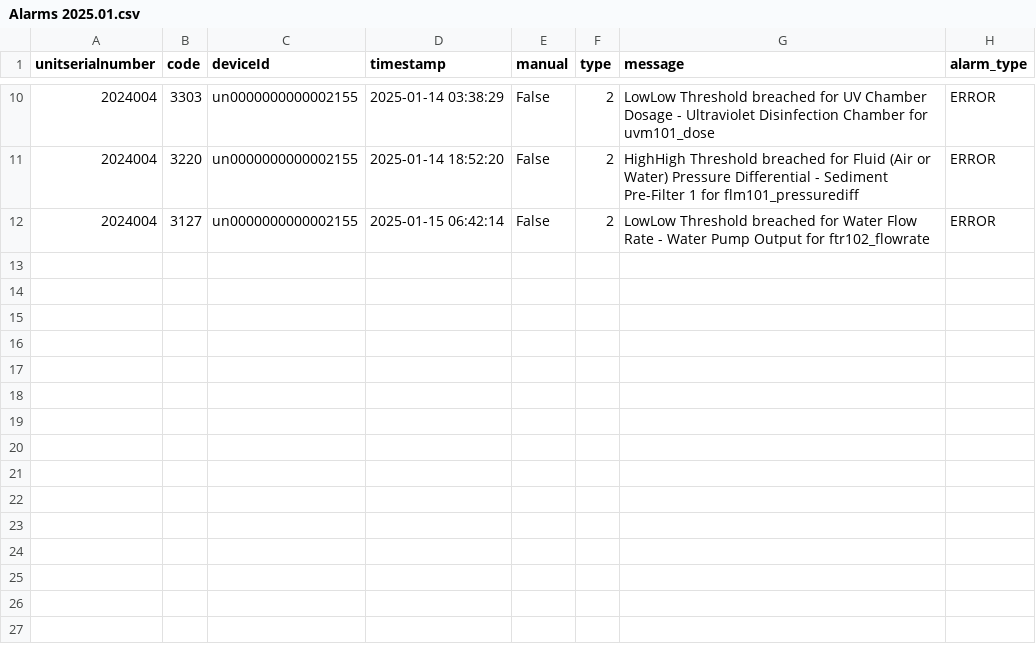
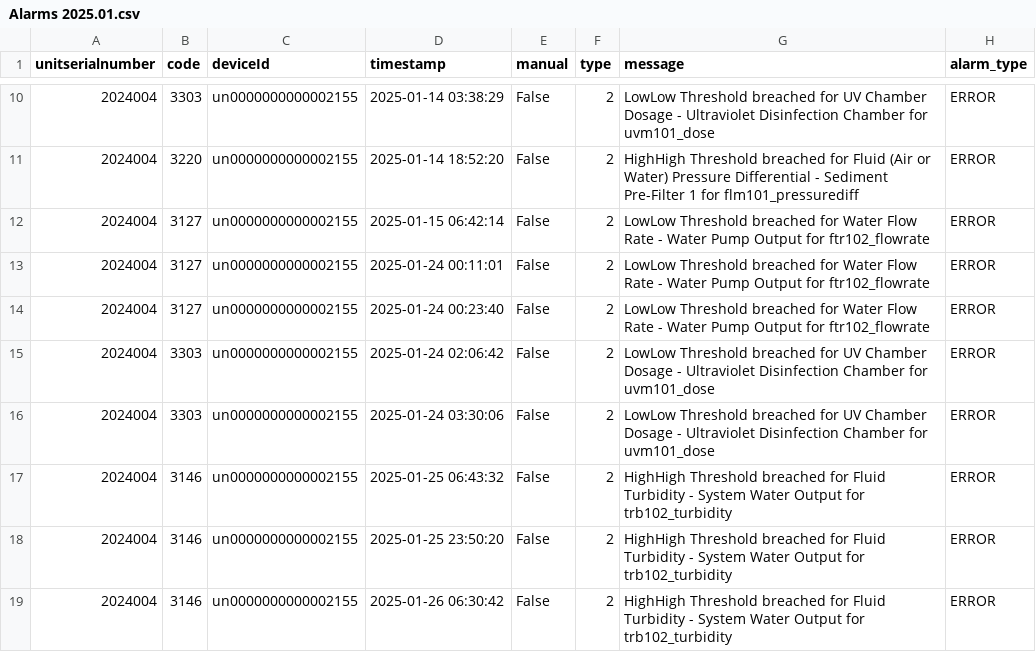
Before and after one commit to loch-wsa/WSA_Flinders_Dashboard, a CSV file: data/alarms/Alarms 2025.01.csv, drawn as a sheet; only a part is shown, gaps mark what is left out; the diff names each change by its address in the sheet, - before the commit and + after, or states it on an @@ line.

```diff
--- a/data/alarms/Alarms 2025.01.csv
+++ b/data/alarms/Alarms 2025.01.csv
+row 13: 2024004 | 3127 | un0000000000002155 | 2025-01-24 00:11:01 | False | 2 | LowLow Threshold breached for Water Flow Rate - Water Pump Output for ftr102_flowrate | ERROR
+row 14: 2024004 | 3127 | un0000000000002155 | 2025-01-24 00:23:40 | False | 2 | LowLow Threshold breached for Water Flow Rate - Water Pump Output for ftr102_flowrate | ERROR
+row 15: 2024004 | 3303 | un0000000000002155 | 2025-01-24 02:06:42 | False | 2 | LowLow Threshold breached for UV Chamber Dosage - Ultraviolet Disinfection Chamber for uvm101_dose | ERROR
+row 16: 2024004 | 3303 | un0000000000002155 | 2025-01-24 03:30:06 | False | 2 | LowLow Threshold breached for UV Chamber Dosage - Ultraviolet Disinfection Chamber for uvm101_dose | ERROR
+row 17: 2024004 | 3146 | un0000000000002155 | 2025-01-25 06:43:32 | False | 2 | HighHigh Threshold breached for Fluid Turbidity - System Water Output for trb102_turbidity | ERROR
+row 18: 2024004 | 3146 | un0000000000002155 | 2025-01-25 23:50:20 | False | 2 | HighHigh Threshold breached for Fluid Turbidity - System Water Output for trb102_turbidity | ERROR
+row 19: 2024004 | 3146 | un0000000000002155 | 2025-01-26 06:30:42 | False | 2 | HighHigh Threshold breached for Fluid Turbidity - System Water Output for trb102_turbidity | ERROR
```
Also changed, not shown: data/Influent Parameters.csv, data/Treated Parameters.csv, 13 other files.
